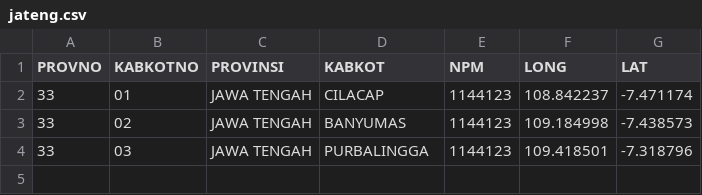
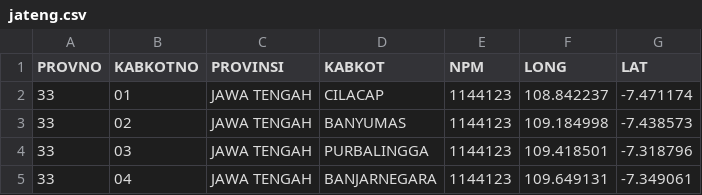
Before and after one commit to peuyeum/peuyeum, a CSV file: docs/jateng.csv, drawn as a sheet.

Commit message:
33,04,JAWA TENGAH,BANJARNEGARA

```diff
--- a/docs/jateng.csv
+++ b/docs/jateng.csv
@@ -4 +4,2 @@ PROVNO,KABKOTNO,PROVINSI,KABKOT,NPM,LONG,LAT
 33,03,JAWA TENGAH,PURBALINGGA,1144123,109.418501, -7.318796
+33,04,JAWA TENGAH,BANJARNEGARA,1144123,109.649131, -7.349061
```
Also changed, not shown: 1 other file.
